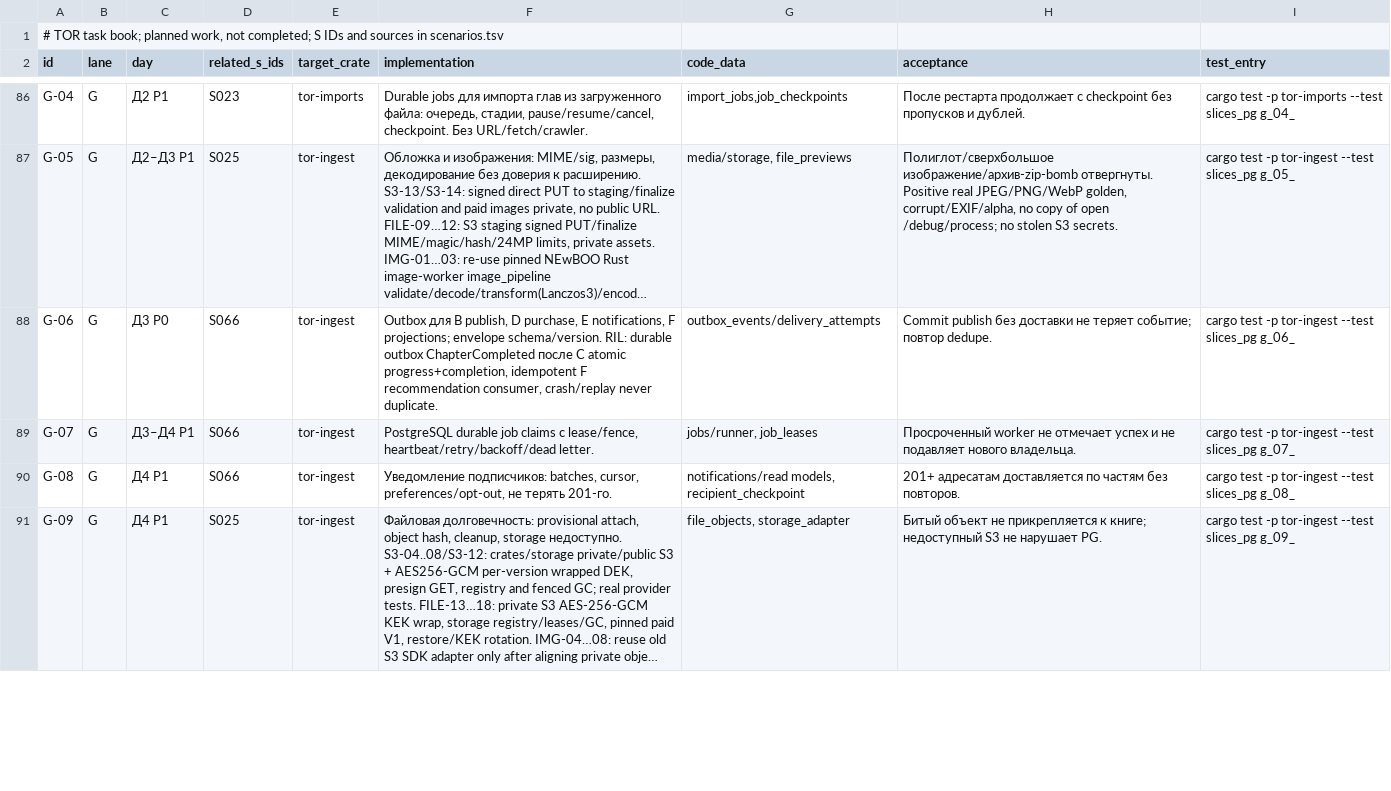
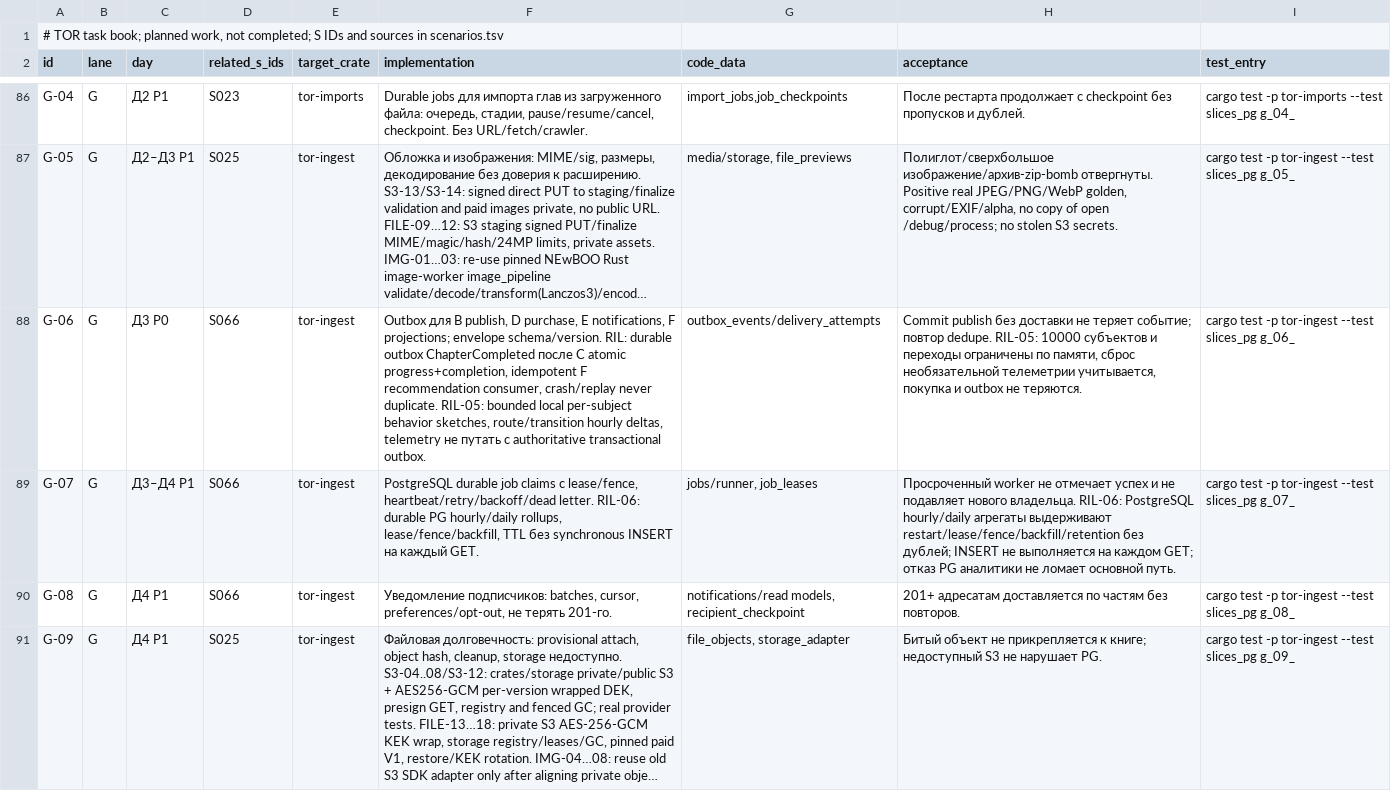
Before and after one commit to calex794/tor, a TSV file: docs/roadmap/tasks.tsv, drawn as a sheet; only a part is shown, gaps mark what is left out; long unchanged cells end in …; the diff covers the shown part only; the diff names each change by its address in the sheet, - before the commit and + after, or states it on an @@ line.

Commit message:
docs(ril): restore independent platform and all fourteen acceptance stages
* docs(ril): restore independent platform, governance, and behavior contract

* docs(ril): restore 14 system stages across 13 existing tasks

* test(ril): require all platform stages and guard against contract regressions

* test(ril): require all platform stages and guard against contract regressions

* test(ril): require all platform stages and guard against contract regressions

* fix(ril): align validator with actual PG rollup terminology

```diff
--- a/docs/roadmap/tasks.tsv
+++ b/docs/roadmap/tasks.tsv
-F88 (implementation): …never duplicate.
+F88 (implementation): …never duplicate. RIL-05: bounded local per-subject behavior sketches, route/transition hourly deltas, telemetry не путать с authoritative transactional outbox.
-H88 (acceptance): …повтор dedupe.
+H88 (acceptance): …повтор dedupe. RIL-05: 10000 субъектов и переходы ограничены по памяти, сброс необязательной телеметрии учитывается, покупка и outbox не теряются.
-F89 (implementation): …heartbeat/retry/backoff/dead letter.
+F89 (implementation): …heartbeat/retry/backoff/dead letter. RIL-06: durable PG hourly/daily rollups, lease/fence/backfill, TTL без synchronous INSERT на каждый GET.
-H89 (acceptance): …нового владельца.
+H89 (acceptance): …нового владельца. RIL-06: PostgreSQL hourly/daily агрегаты выдерживают restart/lease/fence/backfill/retention без дублей; INSERT не выполняется на каждом GET; отказ PG аналитики не ломает основной путь.
```
Also changed, not shown: 22 edited cells elsewhere in this file, 4 other files.
